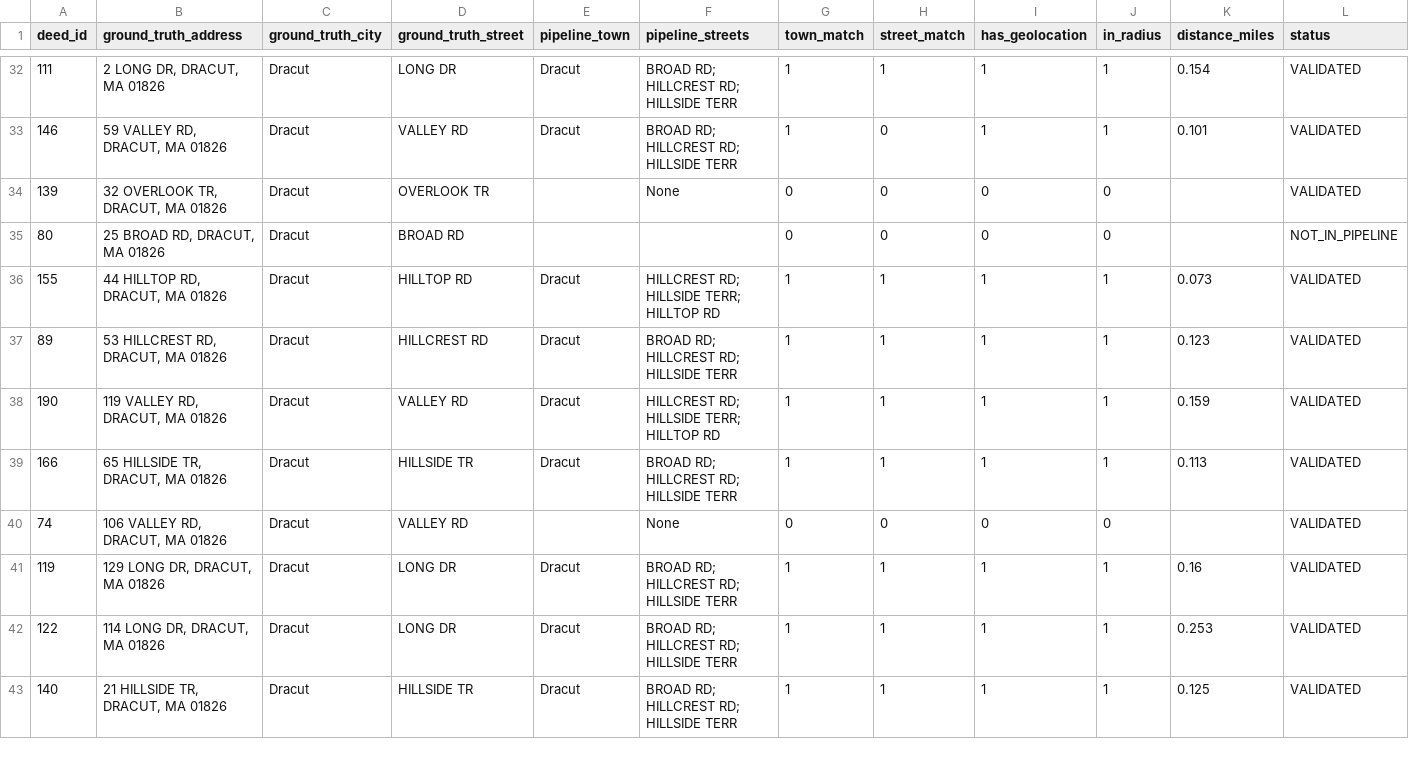
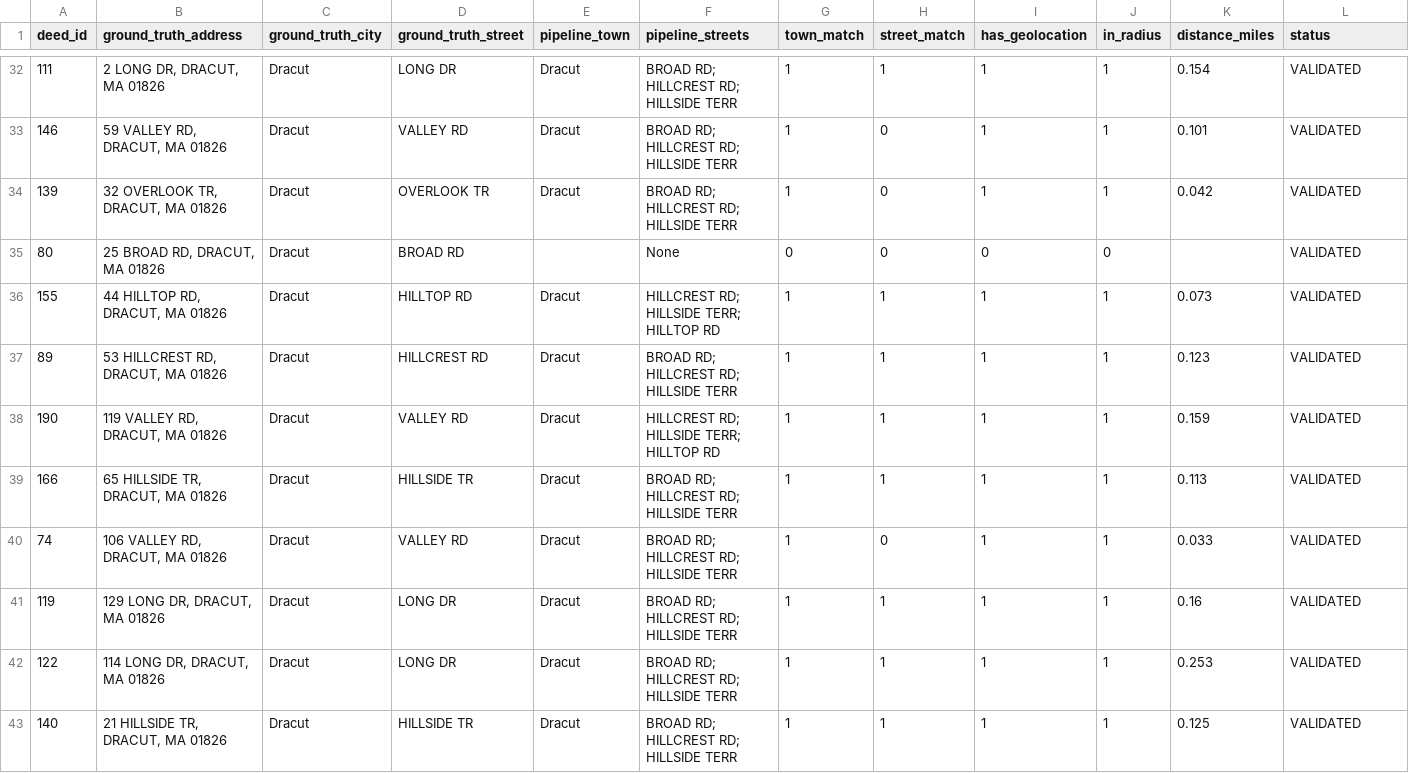
Before and after one commit to lauyihong/deeds_pipeline, a CSV file: output/validation_results_detailed.csv, drawn as a sheet; only a part is shown, gaps mark what is left out; the diff covers the shown part only.

```diff
--- a/output/validation_results_detailed.csv
+++ b/output/validation_results_detailed.csv
@@ -33,4 +33,4 @@ deed_id,ground_truth_address,ground_truth_city,ground_truth_street,pipeline_town
 146,"59 VALLEY RD, DRACUT, MA 01826",Dracut,VALLEY RD,Dracut,BROAD RD; HILLCREST RD; HILLSIDE TERR,1,0,1,1,0.101,VALIDATED
-139,"32 OVERLOOK TR, DRACUT, MA 01826",Dracut,OVERLOOK TR,,None,0,0,0,0,,VALIDATED
-80,"25 BROAD RD, DRACUT, MA 01826",Dracut,BROAD RD,,,0,0,0,0,,NOT_IN_PIPELINE
+139,"32 OVERLOOK TR, DRACUT, MA 01826",Dracut,OVERLOOK TR,Dracut,BROAD RD; HILLCREST RD; HILLSIDE TERR,1,0,1,1,0.042,VALIDATED
+80,"25 BROAD RD, DRACUT, MA 01826",Dracut,BROAD RD,,None,0,0,0,0,,VALIDATED
 155,"44 HILLTOP RD, DRACUT, MA 01826",Dracut,HILLTOP RD,Dracut,HILLCREST RD; HILLSIDE TERR; HILLTOP RD,1,1,1,1,0.073,VALIDATED
@@ -39,3 +39,3 @@ deed_id,ground_truth_address,ground_truth_city,ground_truth_street,pipeline_town
 166,"65 HILLSIDE TR, DRACUT, MA 01826",Dracut,HILLSIDE TR,Dracut,BROAD RD; HILLCREST RD; HILLSIDE TERR,1,1,1,1,0.113,VALIDATED
-74,"106 VALLEY RD, DRACUT, MA 01826",Dracut,VALLEY RD,,None,0,0,0,0,,VALIDATED
+74,"106 VALLEY RD, DRACUT, MA 01826",Dracut,VALLEY RD,Dracut,BROAD RD; HILLCREST RD; HILLSIDE TERR,1,0,1,1,0.033,VALIDATED
 119,"129 LONG DR, DRACUT, MA 01826",Dracut,LONG DR,Dracut,BROAD RD; HILLCREST RD; HILLSIDE TERR,1,1,1,1,0.16,VALIDATED
```
Also changed, not shown: 136 edited cells elsewhere in this file, 3 other files.
